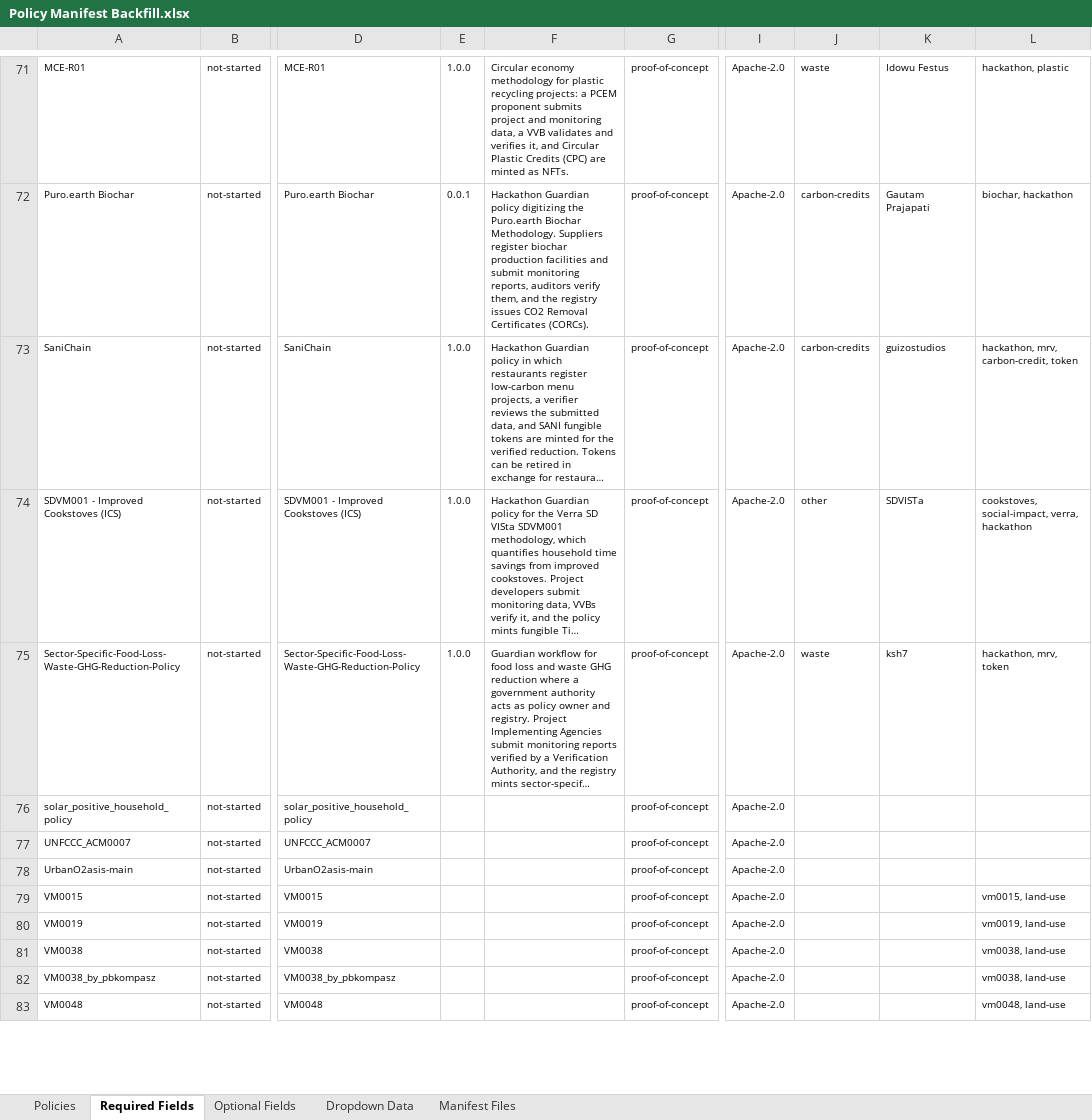
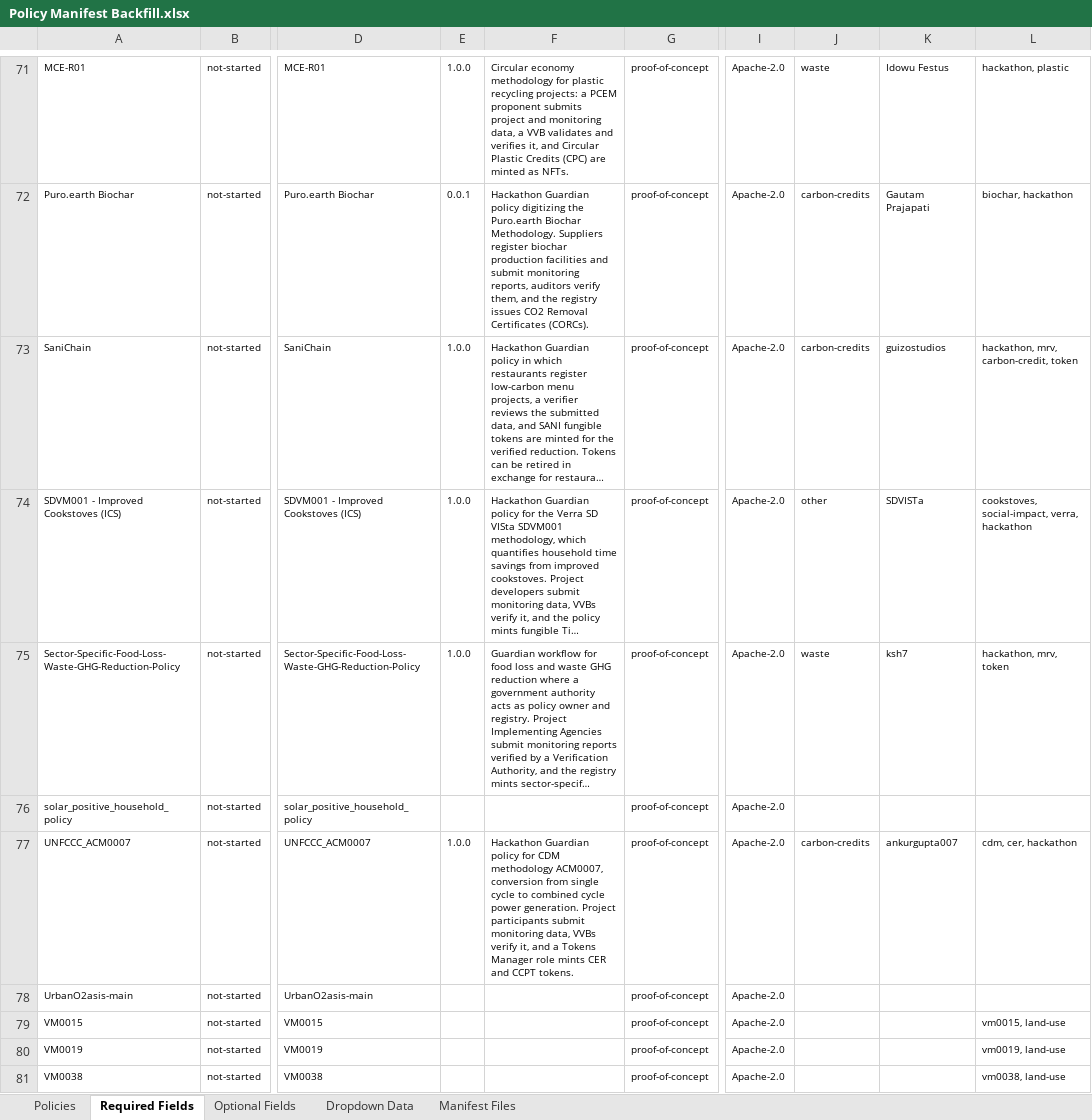
Before and after one commit to swidnikk/guardian, an Excel workbook: Methodology Library/Policy Manifest Backfill.xlsx, sheet Required Fields, drawn as a sheet; only a part is shown, gaps mark what is left out; the shorter side is filled out with more unchanged rows; long unchanged cells end in …; values as stored, in another font and other column widths than the file's, no borders; charts and pictures and table styles not drawn; the diff names each change by its address in the sheet, - before the commit and + after, or states it on an @@ line.

```diff
--- a/Methodology Library/Policy Manifest Backfill.xlsx (sheet Required Fields)
+++ b/Methodology Library/Policy Manifest Backfill.xlsx (sheet Required Fields)
-E77: (empty)
+E77: 1.0.0
-F77: (empty)
+F77: Hackathon Guardian policy for CDM methodology ACM0007, conversion from single cycle to combined cycle power generation. Project participants submit monitoring data, VVBs verify it, and a Tokens Manager role mints CER and CCPT tokens.
-J77: (empty)
+J77: carbon-credits
-K77: (empty)
+K77: ankurgupta007
-L77: (empty)
+L77: cdm, cer, hackathon
```
Also changed, not shown: sheet Optional Fields, sheet Policies, 1 other file.
